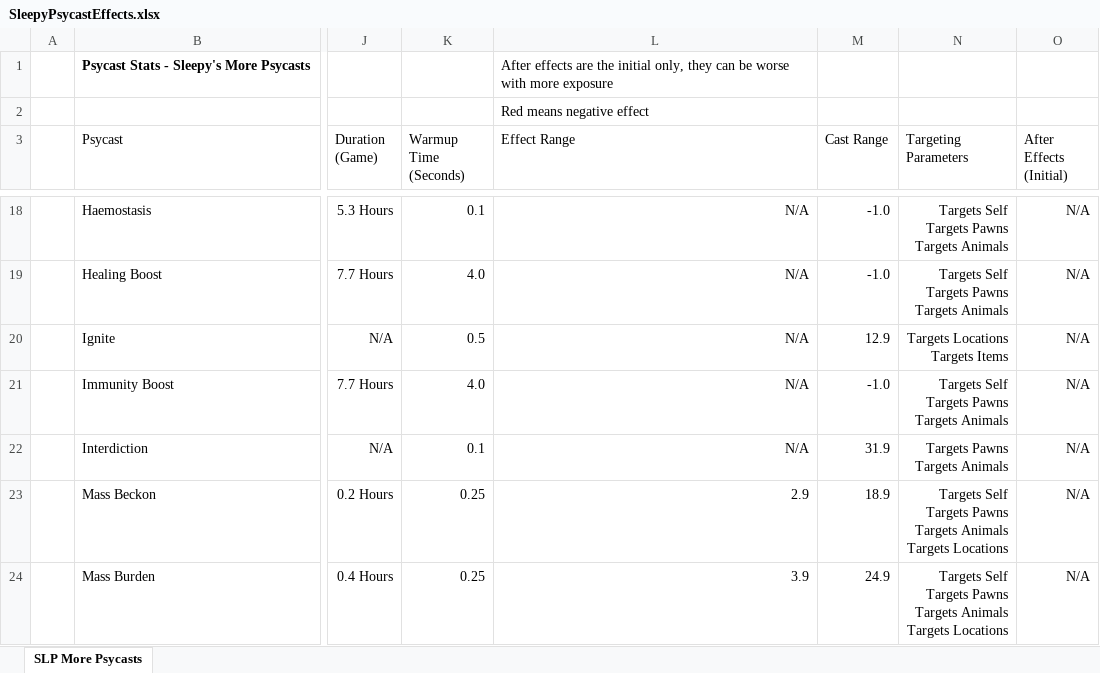
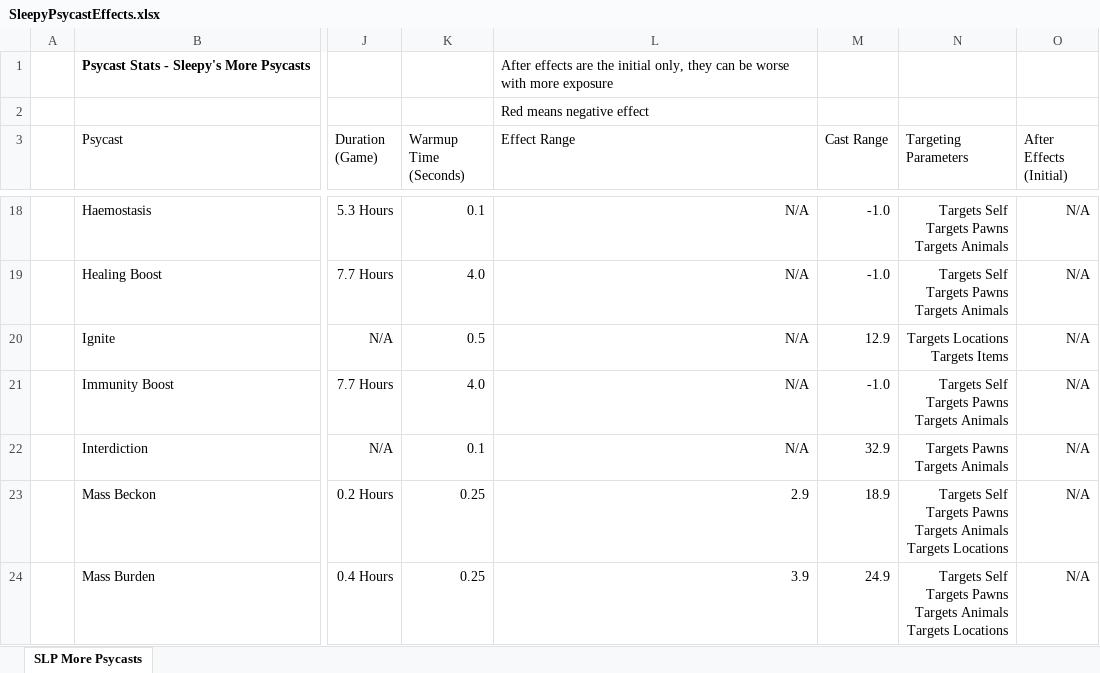
Before and after one commit to sleepy068/Rimworld_MorePsycasts, an Excel workbook: Resources/SleepyPsycastEffects.xlsx, sheet SLP More Psycasts, drawn as a sheet; only a part is shown, gaps mark what is left out; values as stored, in another font and other column widths than the file's, no borders; table styles not drawn; the diff names each change by its address in the sheet, - before the commit and + after, or states it on an @@ line.

```diff
--- a/Resources/SleepyPsycastEffects.xlsx (sheet SLP More Psycasts)
+++ b/Resources/SleepyPsycastEffects.xlsx (sheet SLP More Psycasts)
-M22 (Cast Range): 31.9
+M22 (Cast Range): 32.9
```
Also changed, not shown: 7 other files.
